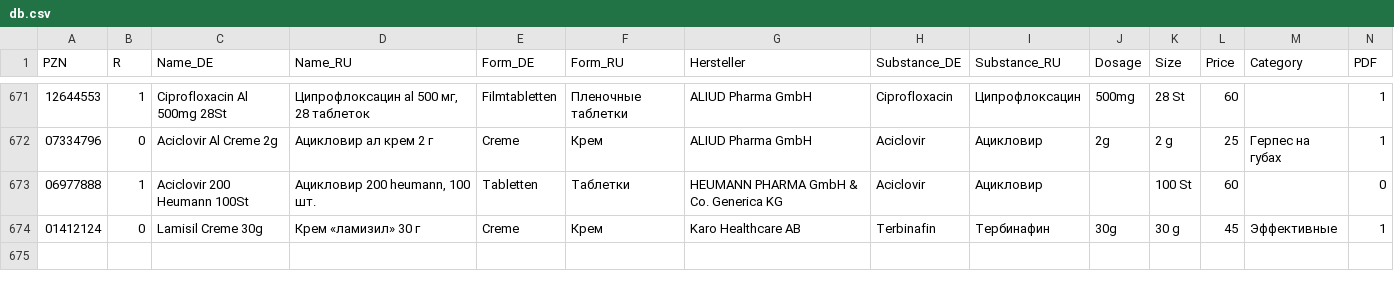
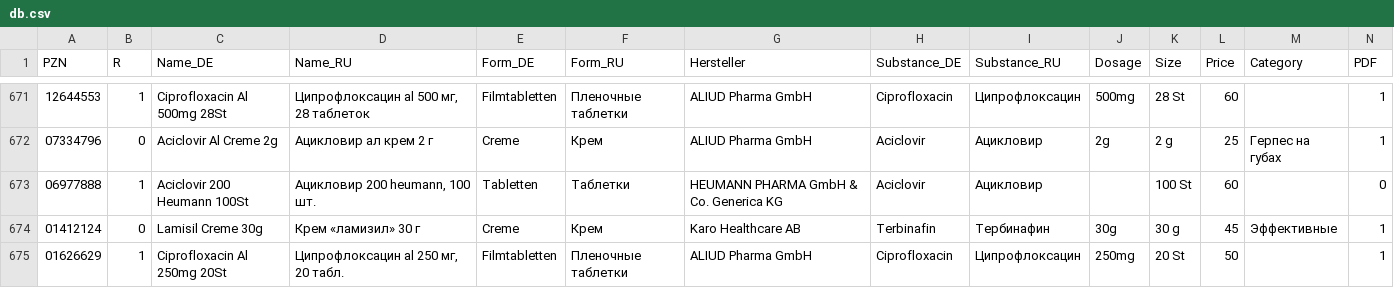
Before and after one commit to gxxmwolf-wq/catalog, a CSV file: db.csv, drawn as a sheet; only a part is shown, gaps mark what is left out; the diff names each change by its address in the sheet, - before the commit and + after, or states it on an @@ line.

Commit message:
Обновление базы PZN (Диск + GitHub) 🚀

```diff
--- a/db.csv
+++ b/db.csv
+row 675: 01626629 | 1 | Ciprofloxacin Al 250mg 20St | Ципрофлоксацин al 250 мг, 20 табл. | Filmtabletten | Пленочные таблетки | ALIUD Pharma GmbH | Ciprofloxacin | Ципрофлоксацин | 250mg | 20 St | 50 |  | 1
```
